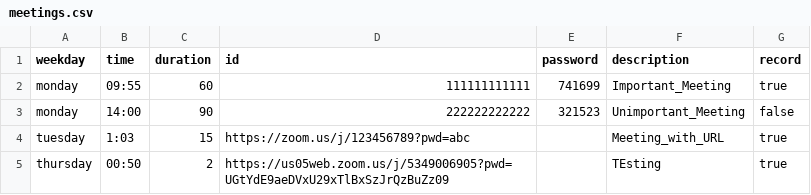
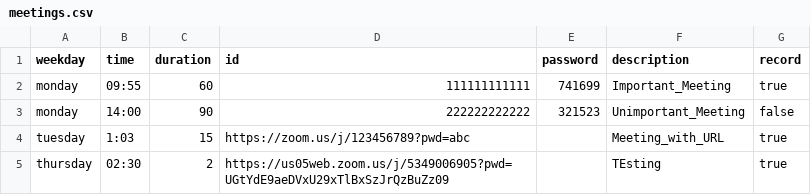
Before and after one commit to Placeholder6/domker, a CSV file: example/meetings.csv, drawn as a sheet.

```diff
--- a/example/meetings.csv
+++ b/example/meetings.csv
@@ -4,2 +4,2 @@ monday;14:00;90;222222222222;321523;Unimportant_Meeting;false;
 tuesday;1:03;15;https://zoom.us/j/123456789?pwd=abc;;Meeting_with_URL;true;
-thursday;00:50;2;https://us05web.zoom.us/j/5349006905?pwd=UGtYdE9aeDVxU29xTlBxSzJrQzBuZz09;;TEsting;true
+thursday;02:30;2;https://us05web.zoom.us/j/5349006905?pwd=UGtYdE9aeDVxU29xTlBxSzJrQzBuZz09;;TEsting;true
```
Also changed, not shown: 1 other file.
